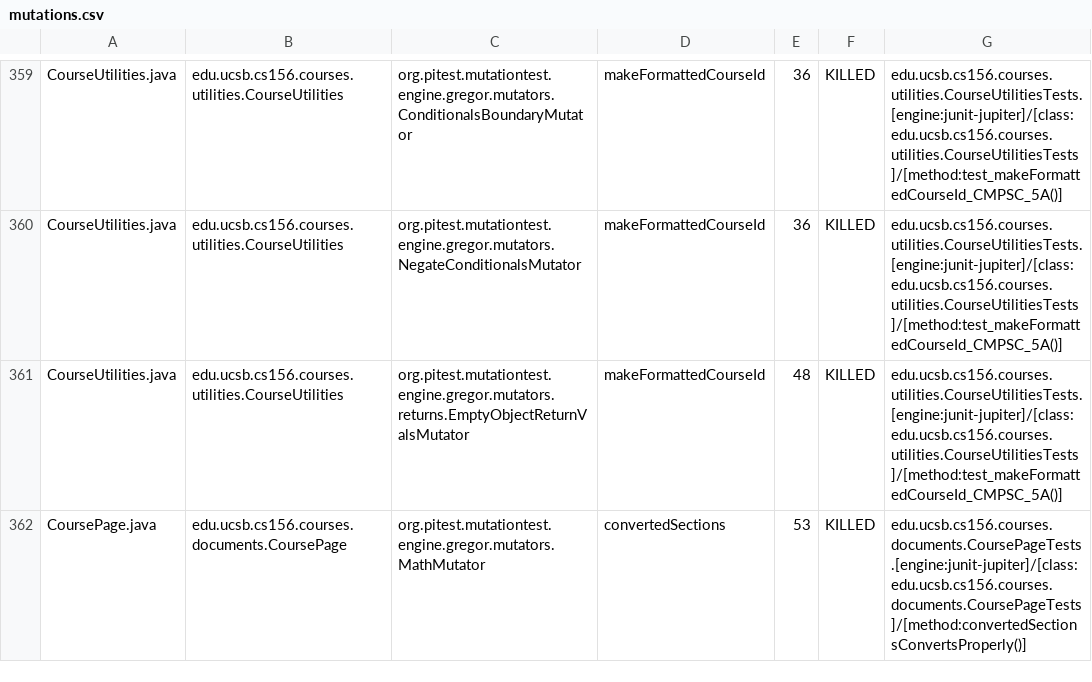
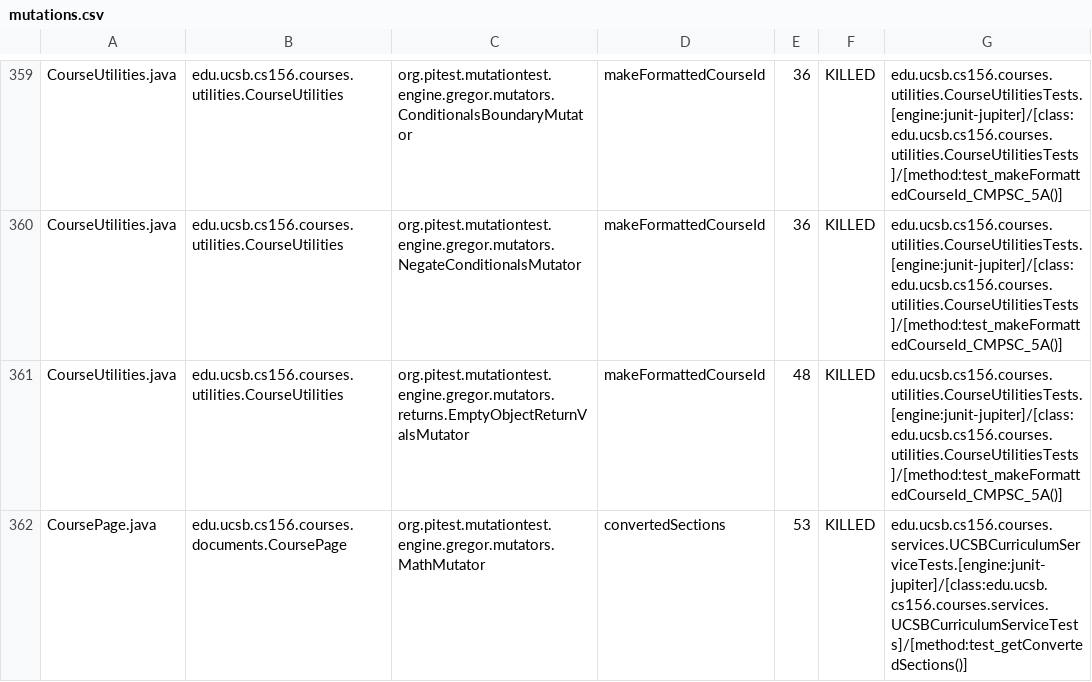
Before and after one commit to ucsb-cs156-f24/proj-courses-f24-04, a CSV file: prs/20/pitest/mutations.csv, drawn as a sheet; only a part is shown, gaps mark what is left out; the diff covers the shown part only.

Commit message:
Deploying to gh-pages from @ ucsb-cs156-f24/proj-courses-f24-04@0737f16d6a27a4a1ad8052039ef1e7a7df1bebe2 🚀

```diff
--- a/prs/20/pitest/mutations.csv
+++ b/prs/20/pitest/mutations.csv
@@ -361,2 +361,2 @@ CourseUtilities.java,edu.ucsb.cs156.courses.utilities.CourseUtilities,org.pitest
 CourseUtilities.java,edu.ucsb.cs156.courses.utilities.CourseUtilities,org.pitest.mutationtest.engine.gregor.mutators.returns.EmptyObjectReturnValsMutator,makeFormattedCourseId,48,KILLED,edu.ucsb.cs156.courses.utilities.CourseUtilitiesTests.[engine:junit-jupiter]/[class:edu.ucsb.cs156.courses.utilities.CourseUtilitiesTests]/[method:test_makeFormattedCourseId_CMPSC_5A()]
-CoursePage.java,edu.ucsb.cs156.courses.documents.CoursePage,org.pitest.mutationtest.engine.gregor.mutators.MathMutator,convertedSections,53,KILLED,edu.ucsb.cs156.courses.documents.CoursePageTests.[engine:junit-jupiter]/[class:edu.ucsb.cs156.courses.documents.CoursePageTests]/[method:convertedSectionsConvertsProperly()]
+CoursePage.java,edu.ucsb.cs156.courses.documents.CoursePage,org.pitest.mutationtest.engine.gregor.mutators.MathMutator,convertedSections,53,KILLED,edu.ucsb.cs156.courses.services.UCSBCurriculumServiceTests.[engine:junit-jupiter]/[class:edu.ucsb.cs156.courses.services.UCSBCurriculumServiceTests]/[method:test_getConvertedSections()]
```
Also changed, not shown: 36 edited cells elsewhere in this file, 44 other files.
